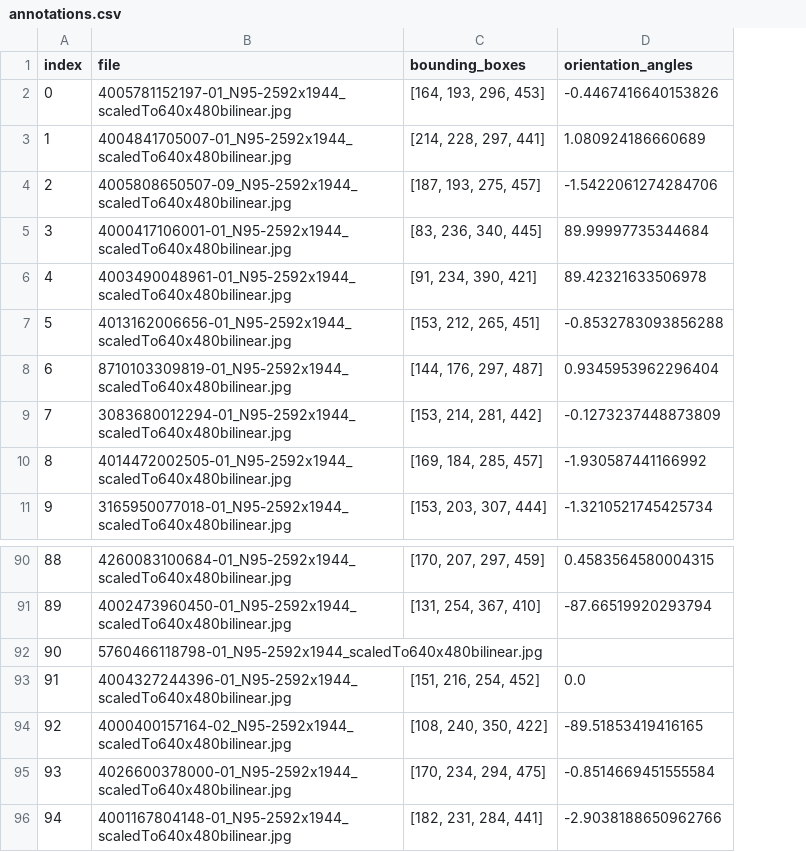
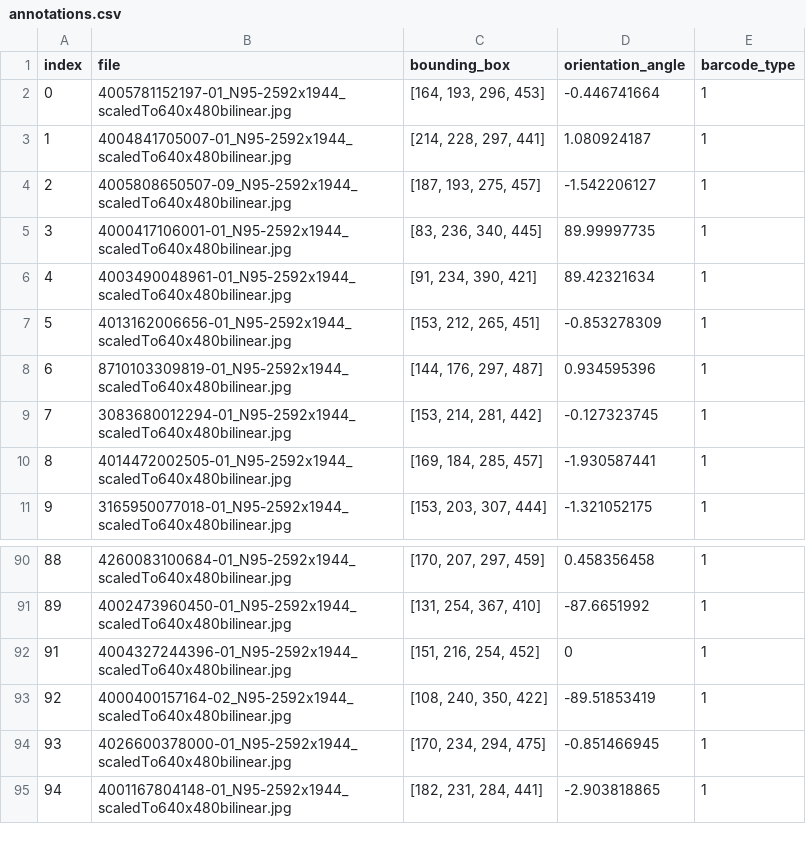
Before and after one commit to SavanK/BarcodeScanner, a CSV file: barcode_detection/Muenster_Barcode_Database/annotations.csv, drawn as a sheet; only a part is shown, gaps mark what is left out; removed rows and columns are numbered as before the commit, all else as after; the diff names each change by its address in the sheet, - before the commit and + after, or states it on an @@ line.

```diff
--- a/barcode_detection/Muenster_Barcode_Database/annotations.csv
+++ b/barcode_detection/Muenster_Barcode_Database/annotations.csv
-column D (orientation_angles), rows 2-11: -0.4467416640153826 | 1.080924186660689 | -1.5422061274284706 | 89.99997735344684 | 89.42321633506978 | -0.8532783093856288 | 0.9345953962296404 | -0.1273237448873809 | -1.930587441166992 | -1.3210521745425734; rows 90-91: 0.4583564580004315 | -87.66519920293794; rows 93-96: 0.0 | -89.51853419416165 | -0.8514669451555584 | -2.9038188650962766
+column D (orientation_angle), rows 2-11: -0.446741664 | 1.080924187 | -1.542206127 | 89.99997735 | 89.42321634 | -0.853278309 | 0.934595396 | -0.127323745 | -1.930587441 | -1.321052175; rows 90-95: 0.458356458 | -87.6651992 | 0 | -89.51853419 | -0.851466945 | -2.903818865
+column E (barcode_type), rows 2-11: all 1; rows 90-95: all 1
-C1: bounding_boxes
+C1: bounding_box
-row 92: 90 | 5760466118798-01_N95-2592x1944_scaledTo640x480bilinear.jpg
```
Also changed, not shown: 4 other files.
